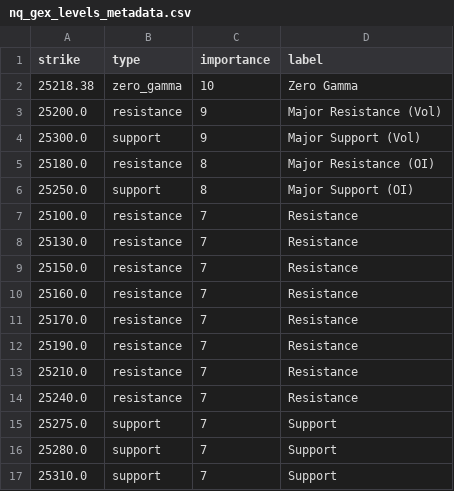
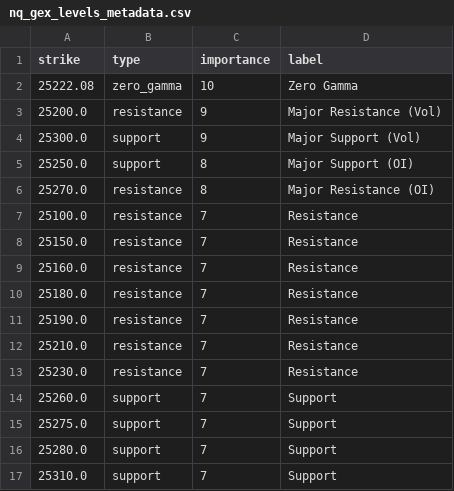
Before and after one commit to enzocosson/seed_enzocosson_gex, a CSV file: nq_gex_levels_metadata.csv, drawn as a sheet.

```diff
--- a/nq_gex_levels_metadata.csv
+++ b/nq_gex_levels_metadata.csv
@@ -1,15 +1,15 @@
 strike,type,importance,label
-25218.38,zero_gamma,10,Zero Gamma
+25222.08,zero_gamma,10,Zero Gamma
 25200.0,resistance,9,Major Resistance (Vol)
 25300.0,support,9,Major Support (Vol)
-25180.0,resistance,8,Major Resistance (OI)
 25250.0,support,8,Major Support (OI)
+25270.0,resistance,8,Major Resistance (OI)
 25100.0,resistance,7,Resistance
-25130.0,resistance,7,Resistance
 25150.0,resistance,7,Resistance
 25160.0,resistance,7,Resistance
-25170.0,resistance,7,Resistance
+25180.0,resistance,7,Resistance
 25190.0,resistance,7,Resistance
 25210.0,resistance,7,Resistance
-25240.0,resistance,7,Resistance
+25230.0,resistance,7,Resistance
+25260.0,support,7,Support
 25275.0,support,7,Support
```
Also changed, not shown: es_gex_levels.csv, es_gex_levels_metadata.csv, 2 other files.
